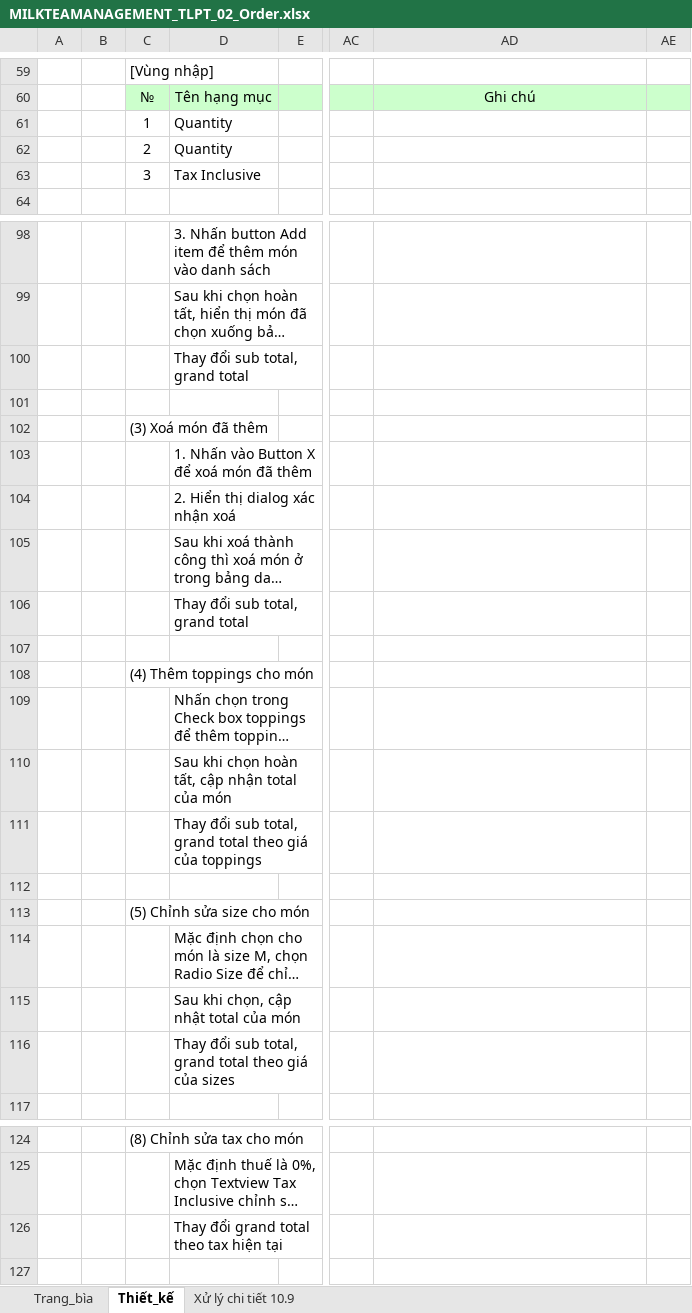
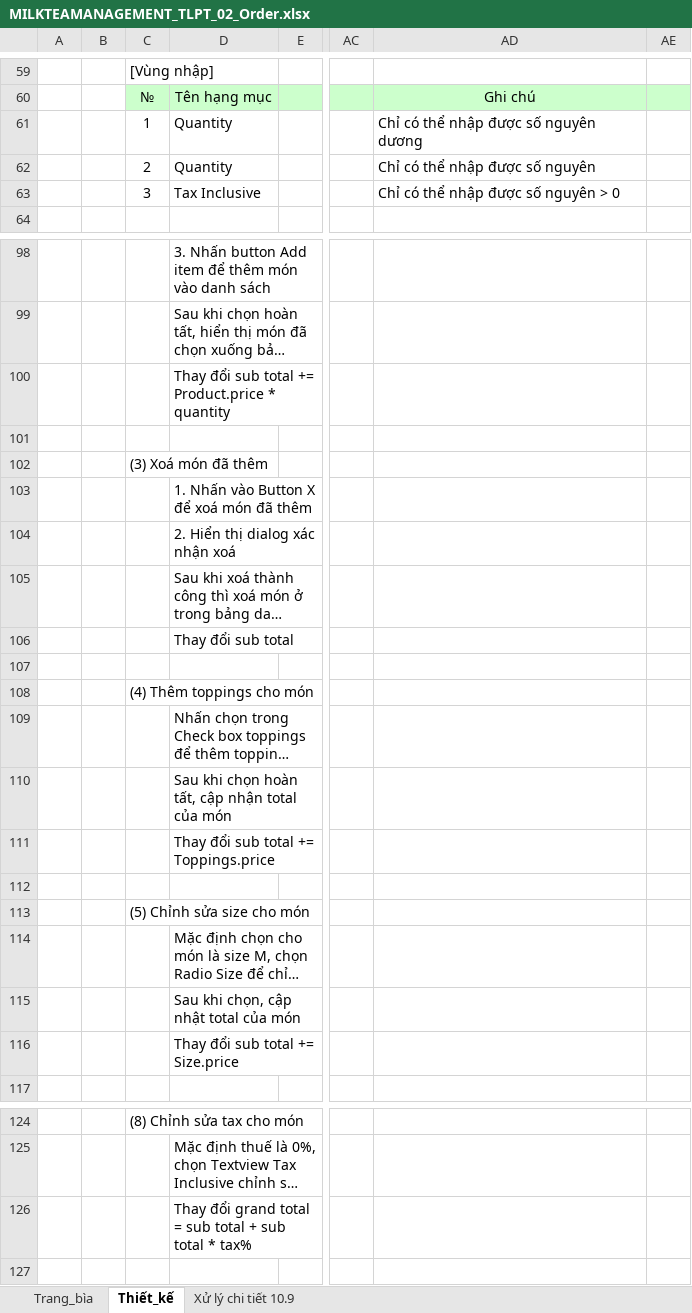
Before and after one commit to ASromancer/milkteaManagement, an Excel workbook: Bao_cao/Thiết kế/Thiết kế chi tiết/MILKTEAMANAGEMENT_TLPT_02_Order.xlsx, sheet Thiết_kế, drawn as a sheet; only a part is shown, gaps mark what is left out; long unchanged cells end in …; values as stored, in another font and other column widths than the file's, no borders; charts and pictures not drawn; the diff names each change by its address in the sheet, - before the commit and + after, or states it on an @@ line.

Commit message:
update order thiết kế

```diff
--- a/Bao_cao/Thiết kế/Thiết kế chi tiết/MILKTEAMANAGEMENT_TLPT_02_Order.xlsx (sheet Thiết_kế)
+++ b/Bao_cao/Thiết kế/Thiết kế chi tiết/MILKTEAMANAGEMENT_TLPT_02_Order.xlsx (sheet Thiết_kế)
-AD61: (empty)
+AD61: Chỉ có thể nhập được số nguyên dương
-AD62: (empty)
+AD62: Chỉ có thể nhập được số nguyên
-AD63: (empty)
+AD63: Chỉ có thể nhập được số nguyên > 0
-D100: Thay đổi sub total, grand total
+D100: Thay đổi sub total += Product.price * quantity
-D106: Thay đổi sub total, grand total
+D106: Thay đổi sub total
-D111: Thay đổi sub total, grand total theo giá của toppings
+D111: Thay đổi sub total += Toppings.price
-D116: Thay đổi sub total, grand total theo giá của sizes
+D116: Thay đổi sub total += Size.price
-D126: Thay đổi grand total theo tax hiện tại
+D126: Thay đổi grand total = sub total + sub total * tax%
```
Also changed, not shown: Bao_cao/Thiết kế/Thiết kế chi tiết/MILKTEAMANAGEMENT_TLPT_03_AddUser.xlsx, 1 other file.
